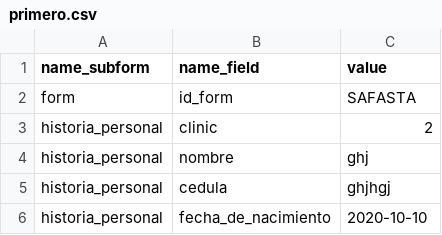
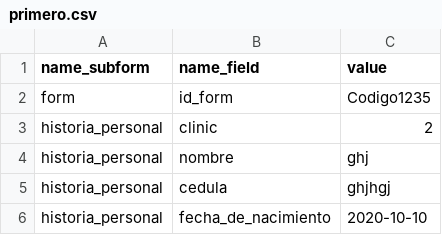
Before and after one commit to KevinR98/MammoTrck-WEB-, a CSV file: mammotrck_repo/csv_examples/primero.csv, drawn as a sheet; only a part is shown.

```diff
--- a/mammotrck_repo/csv_examples/primero.csv
+++ b/mammotrck_repo/csv_examples/primero.csv
@@ -1,3 +1,3 @@
 name_subform,name_field,value
-form,id_form,SAFASTA
+form,id_form,Codigo1235
 historia_personal,clinic,2
```
Also changed, not shown: mammotrck_repo/csv_examples/SAFASTA.csv, 2 other files.
